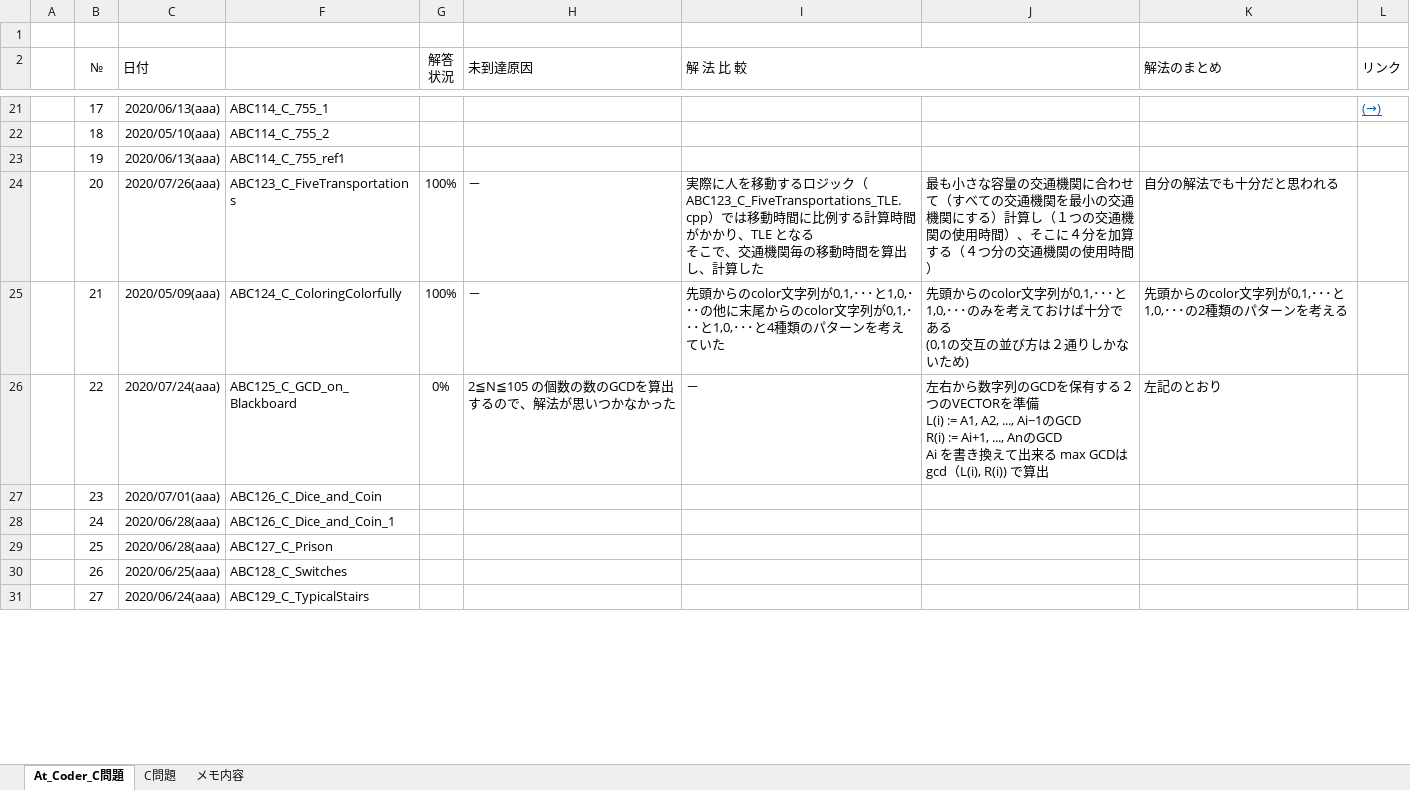
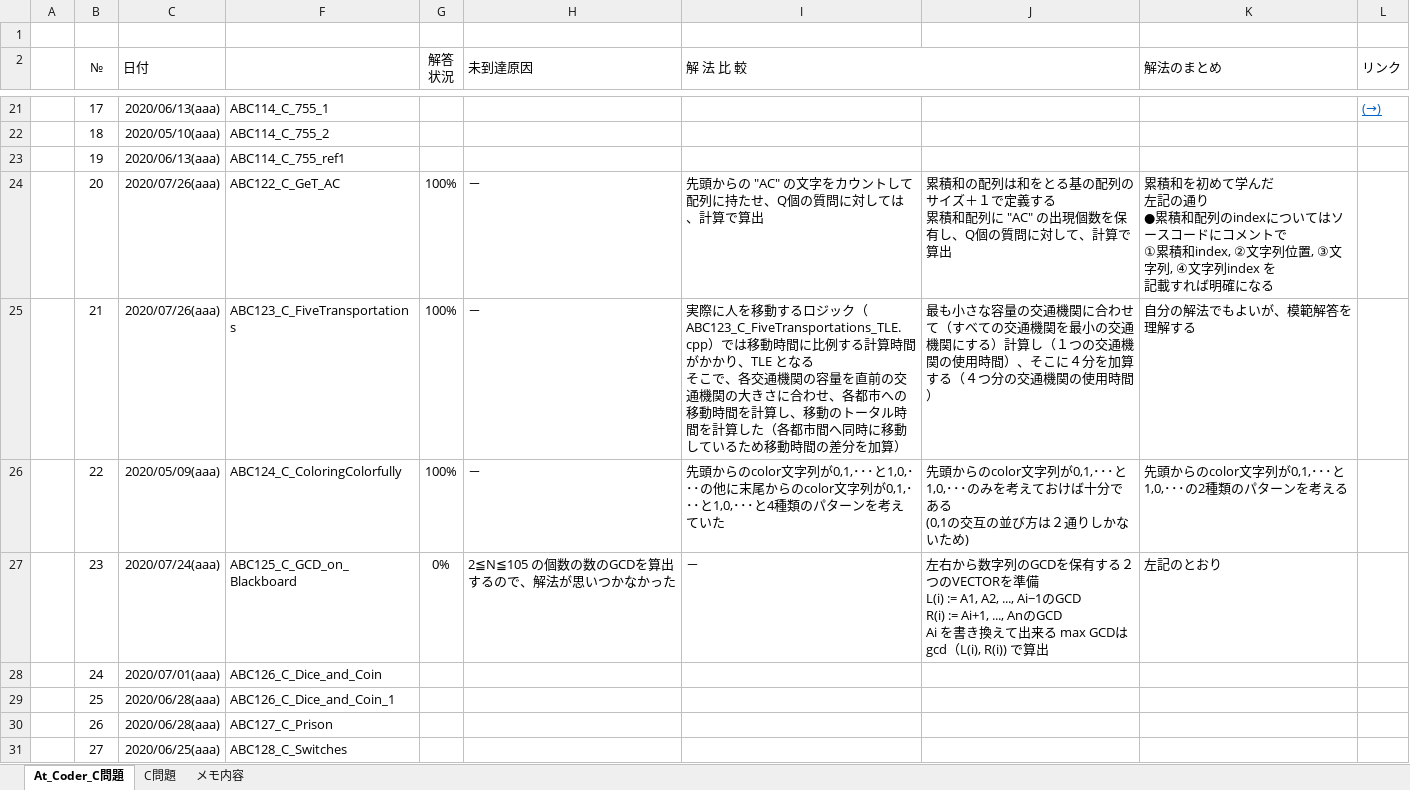
Before and after one commit to roshihie/At_Coder, an Excel workbook: ◆At_Coder_メモ帳◆.xlsm, sheet At_Coder_C問題, drawn as a sheet; only a part is shown, gaps mark what is left out; values as stored, in another font and other column widths than the file's, no borders; conditional formats not drawn; removed rows and columns are numbered as before the commit, all else as after; ↵ is a line break in a cell; the diff covers the shown part only; the diff names each change by its address in the sheet, - before the commit and + after, or states it on an @@ line.

```diff
--- a/◆At_Coder_メモ帳◆.xlsm (sheet At_Coder_C問題)
+++ b/◆At_Coder_メモ帳◆.xlsm (sheet At_Coder_C問題)
-F24: ABC123_C_FiveTransportations
+F24: ABC122_C_GeT_AC
-I24 (解 法 比 較): 実際に人を移動するロジック（ABC123_C_FiveTransportations_TLE.cpp）では移動時間に比例する計算時間がかかり、TLE となる ↵ そこで、交通機関毎の移動時間を算出し、計算した
+I24 (解 法 比 較): 先頭からの "AC" の文字をカウントして配列に持たせ、Q個の質問に対しては、計算で算出
-J24: 最も小さな容量の交通機関に合わせて（すべての交通機関を最小の交通機関にする）計算し（１つの交通機関の使用時間）、そこに４分を加算する（４つ分の交通機関の使用時間）
+J24: 累積和の配列は和をとる基の配列のサイズ＋１で定義する ↵ 累積和配列に "AC" の出現個数を保有し、Q個の質問に対して、計算で算出
-K24 (解法のまとめ): 自分の解法でも十分だと思われる
+K24 (解法のまとめ): 累積和を初めて学んだ ↵ 左記の通り ↵ ●累積和配列のindexについてはソースコードにコメントで ↵ ①累積和index, ②文字列位置, ③文字列, ④文字列index を ↵ 記載すれば明確になる
-C25 (日付): 2020/05/09(aaa)
+C25 (日付): 2020/07/26(aaa)
-F25: ABC124_C_ColoringColorfully
+F25: ABC123_C_FiveTransportations
-I25 (解 法 比 較): 先頭からのcolor文字列が0,1,･･･と1,0,･･･の他に末尾からのcolor文字列が0,1,･･･と1,0,･･･と4種類のパターンを考えていた
+I25 (解 法 比 較): 実際に人を移動するロジック（ABC123_C_FiveTransportations_TLE.cpp）では移動時間に比例する計算時間がかかり、TLE となる ↵ そこで、各交通機関の容量を直前の交通機関の大きさに合わせ、各都市への移動時間を計算し、移動のトータル時間を計算した（各都市間へ同時に移動しているため移動時間の差分を加算）
-J25: 先頭からのcolor文字列が0,1,･･･と1,0,･･･のみを考えておけば十分である ↵ (0,1の交互の並び方は２通りしかないため)
+J25: 最も小さな容量の交通機関に合わせて（すべての交通機関を最小の交通機関にする）計算し（１つの交通機関の使用時間）、そこに４分を加算する（４つ分の交通機関の使用時間）
-K25 (解法のまとめ): 先頭からのcolor文字列が0,1,･･･と1,0,･･･の2種類のパターンを考える
+K25 (解法のまとめ): 自分の解法でもよいが、模範解答を理解する
+row 26:  | 22 | 2020/05/09(aaa) | ABC124_C_ColoringColorfully | 100% | － | 先頭からのcolor文字列が0,1,･･･と1,0,･･･の他に末尾からのcolor文字列が0,1,･･･と1,0,･･･と4種類のパターンを考えていた | 先頭からのcolor文字列が0,1,･･･と1,0,･･･のみを考えておけば十分である ↵ (0,1の交互の並び方は２通りしかないため) | 先頭からのcolor文字列が0,1,･･･と1,0,･･･の2種類のパターンを考える
-B27 (№): 22
+B27 (№): 23
-row 27:  | 23 | 2020/07/01(aaa) | ABC126_C_Dice_and_Coin
-C28 (日付): 2020/06/28(aaa)
+C28 (日付): 2020/07/01(aaa)
-F28: ABC126_C_Dice_and_Coin_1
+F28: ABC126_C_Dice_and_Coin
-F29: ABC127_C_Prison
+F29: ABC126_C_Dice_and_Coin_1
-C30 (日付): 2020/06/25(aaa)
+C30 (日付): 2020/06/28(aaa)
-F30: ABC128_C_Switches
+F30: ABC127_C_Prison
-C31 (日付): 2020/06/24(aaa)
+C31 (日付): 2020/06/25(aaa)
-F31: ABC129_C_TypicalStairs
+F31: ABC128_C_Switches
```
Also changed, not shown: 1 added row and 83 edited cells elsewhere in this sheet, hidden cells, 3 other files.
